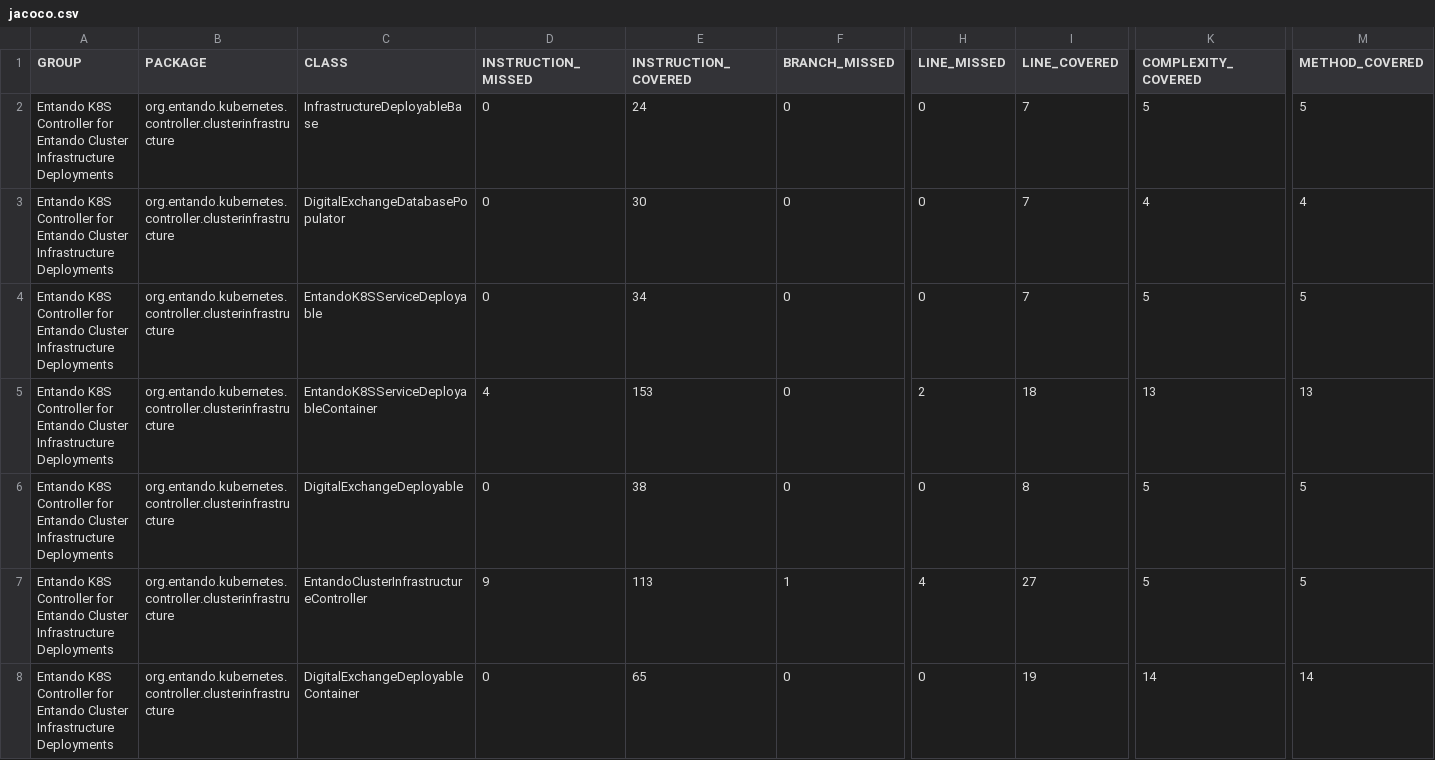
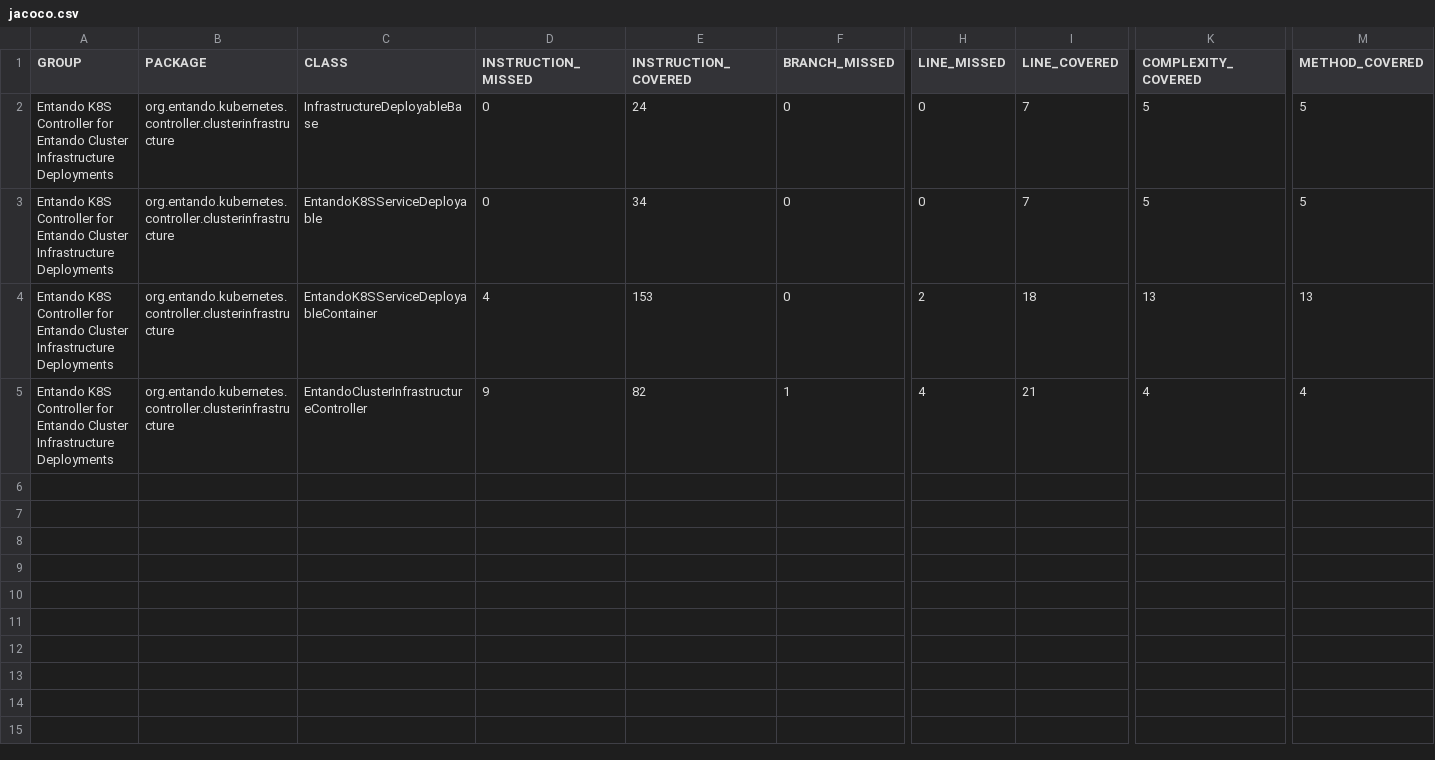
Before and after one commit to entando-k8s-infrastructure/devops-results, a CSV file: entando-k8s-cluster-infrastructure-controller/master/jacoco/jacoco.csv, drawn as a sheet; only a part is shown, gaps mark what is left out; removed rows and columns are numbered as before the commit, all else as after; rows hold the shown columns only; the diff names each change by its address in the sheet, - before the commit and + after, or states it on an @@ line.

Commit message:
Publishing files for path entando-k8s-cluster-infrastructure-controller/master

```diff
--- a/entando-k8s-cluster-infrastructure-controller/master/jacoco/jacoco.csv
+++ b/entando-k8s-cluster-infrastructure-controller/master/jacoco/jacoco.csv
-row 3: Entando K8S Controller for Entando Cluster Infrastructure Deployments | org.entando.kubernetes.controller.clusterinfrastructure | DigitalExchangeDatabasePopulator | 0 | 30 | 0 | 0 | 7 | 4 | 4
-row 6: Entando K8S Controller for Entando Cluster Infrastructure Deployments | org.entando.kubernetes.controller.clusterinfrastructure | DigitalExchangeDeployable | 0 | 38 | 0 | 0 | 8 | 5 | 5
-E5 (INSTRUCTION_COVERED): 113
+E5 (INSTRUCTION_COVERED): 82
-I5 (LINE_COVERED): 27
+I5 (LINE_COVERED): 21
-K5 (COMPLEXITY_COVERED): 5
+K5 (COMPLEXITY_COVERED): 4
-M5 (METHOD_COVERED): 5
+M5 (METHOD_COVERED): 4
-row 8: Entando K8S Controller for Entando Cluster Infrastructure Deployments | org.entando.kubernetes.controller.clusterinfrastructure | DigitalExchangeDeployableContainer | 0 | 65 | 0 | 0 | 19 | 14 | 14
```
Also changed, not shown: 20 other files.
